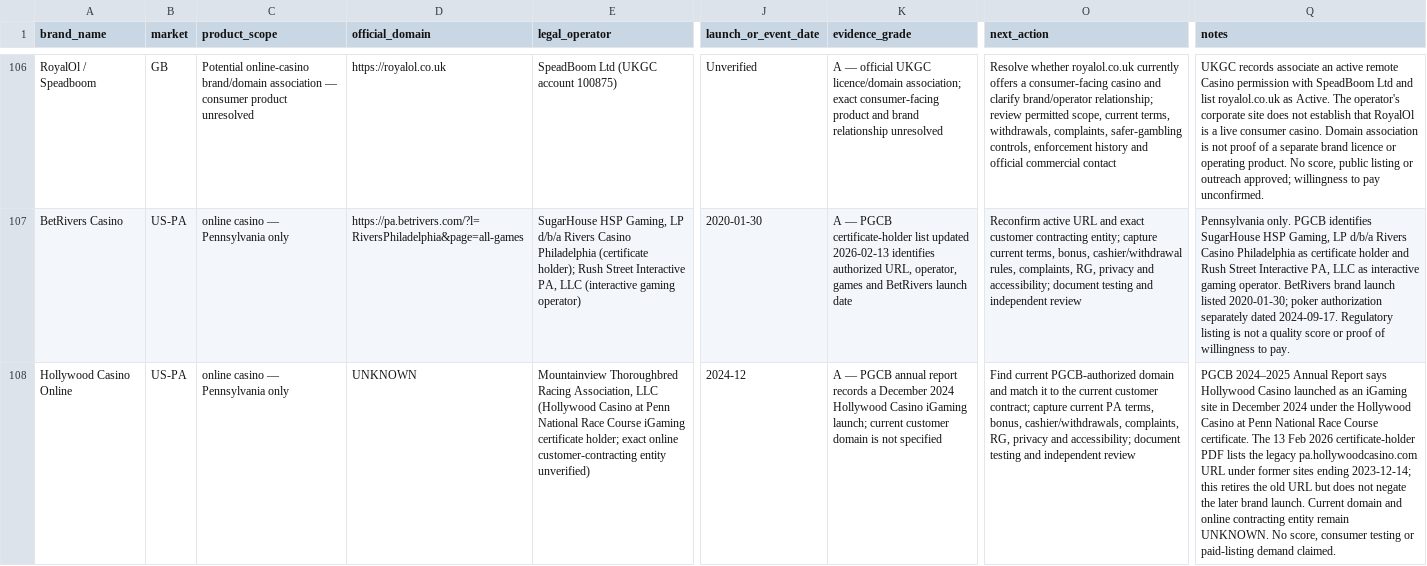
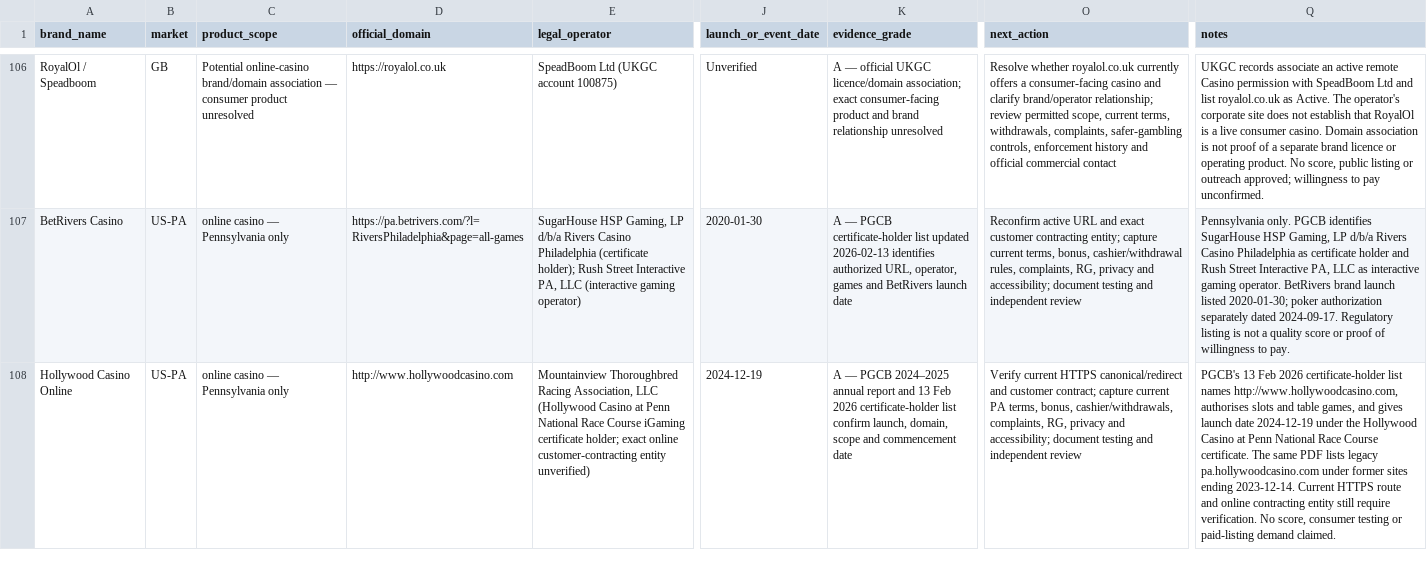
Before and after one commit to beincasinos-Brand/Beincasinos, a CSV file: docs/tier-1-master-prospect-tracker.csv, drawn as a sheet; only a part is shown, gaps mark what is left out; the diff names each change by its address in the sheet, - before the commit and + after, or states it on an @@ line.

Commit message:
Replace Hollywood unknown domain with PGCB-listed URL

```diff
--- a/docs/tier-1-master-prospect-tracker.csv
+++ b/docs/tier-1-master-prospect-tracker.csv
-D108 (official_domain): UNKNOWN
+D108 (official_domain): http://www.hollywoodcasino.com
-J108 (launch_or_event_date): 2024-12
+J108 (launch_or_event_date): 2024-12-19
-K108 (evidence_grade): …— PGCB annual report records a December 2024 Hollywood Casino iGaming launch; current customer domain is not specified
+K108 (evidence_grade): …— PGCB 2024–2025 annual report and 13 Feb 2026 certificate-holder list confirm launch, domain, scope and commencement date
-O108 (next_action): Find current PGCB-authorized domain and match it to the current customer contract;…
+O108 (next_action): Verify current HTTPS canonical/redirect and customer contract;…
-Q108 (notes): PGCB 2024–2025 Annual Report says Hollywood Casino launched as an iGaming site in December 2024 under the Hollywood Casino at Penn National Race Course certificate. The 13 Feb 2026 certificate-holder PDF lists the legacy pa.hollywoodcasino.com URL under former sites ending 2023-12-14; this retires the old URL but does not negate the later brand launch. Current domain and online contracting entity remain UNKNOWN. No score,…
+Q108 (notes): PGCB's 13 Feb 2026 certificate-holder list names http://www.hollywoodcasino.com, authorises slots and table games, and gives launch date 2024-12-19 under the Hollywood Casino at Penn National Race Course certificate. The same PDF lists legacy pa.hollywoodcasino.com under former sites ending 2023-12-14. Current HTTPS route and online contracting entity still require verification. No score,…
```
